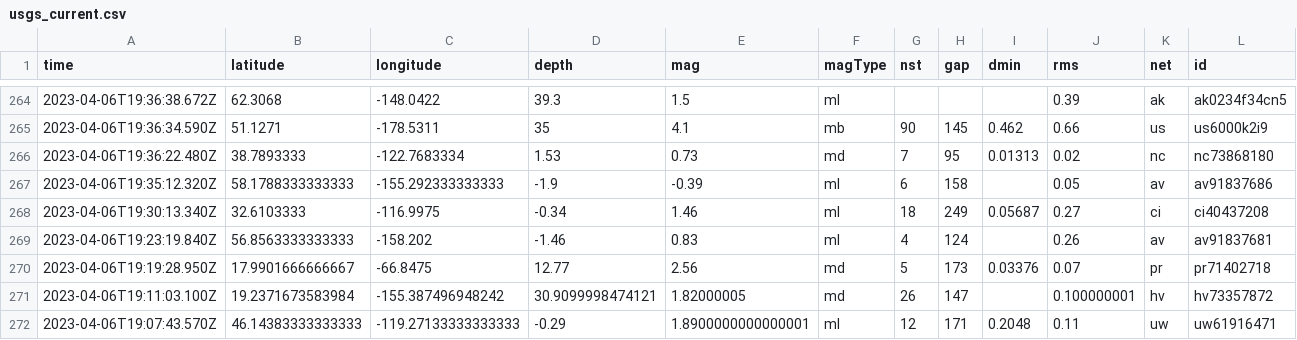
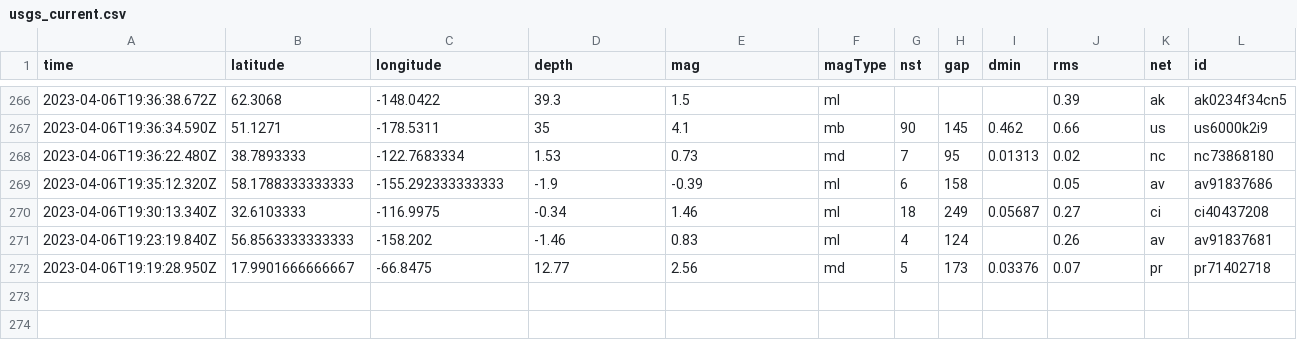
Before and after one commit to aadittambe/first-github-action, a CSV file: usgs_current.csv, drawn as a sheet; only a part is shown, gaps mark what is left out; removed rows and columns are numbered as before the commit, all else as after; rows hold the shown columns only; the diff covers the shown part only; the diff names each change by its address in the sheet, - before the commit and + after, or states it on an @@ line.

```diff
--- a/usgs_current.csv
+++ b/usgs_current.csv
-row 271: 2023-04-06T19:11:03.100Z | 19.2371673583984 | -155.387496948242 | 30.9099998474121 | 1.82000005 | md | 26 | 147 |  | 0.100000001 | hv | hv73357872
-row 272: 2023-04-06T19:07:43.570Z | 46.14383333333333 | -119.27133333333333 | -0.29 | 1.8900000000000001 | ml | 12 | 171 | 0.2048 | 0.11 | uw | uw61916471
```
Also changed, not shown: 4 added rows, 3 removed rows and 3 edited cells elsewhere in this file.
